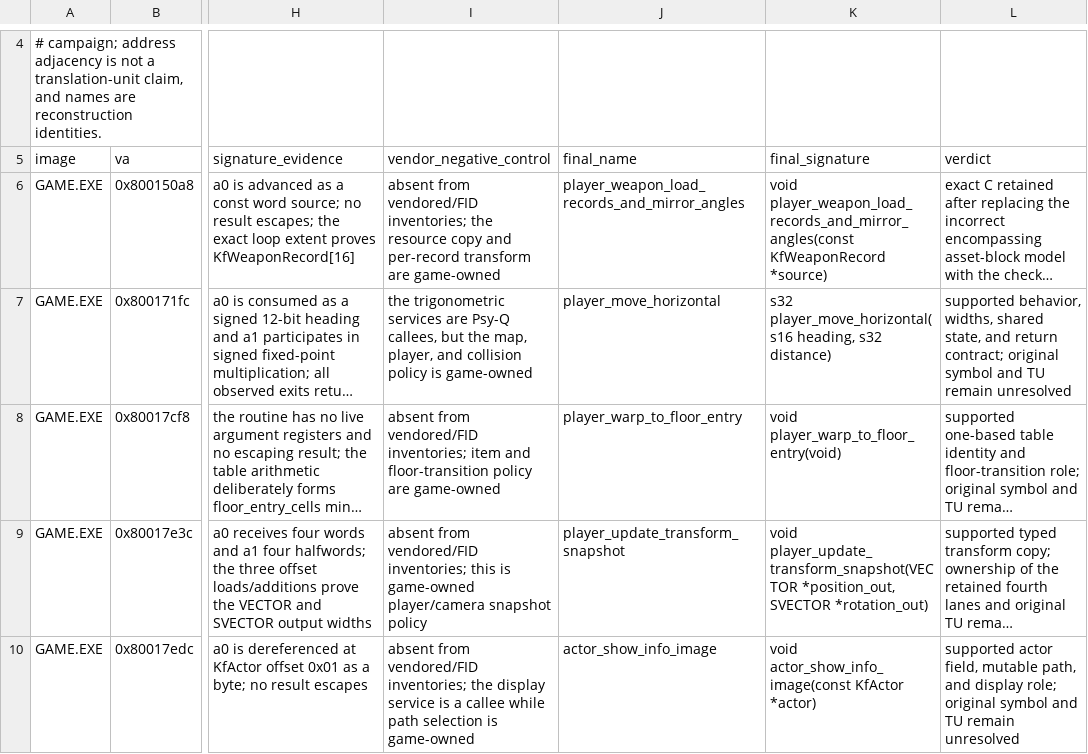
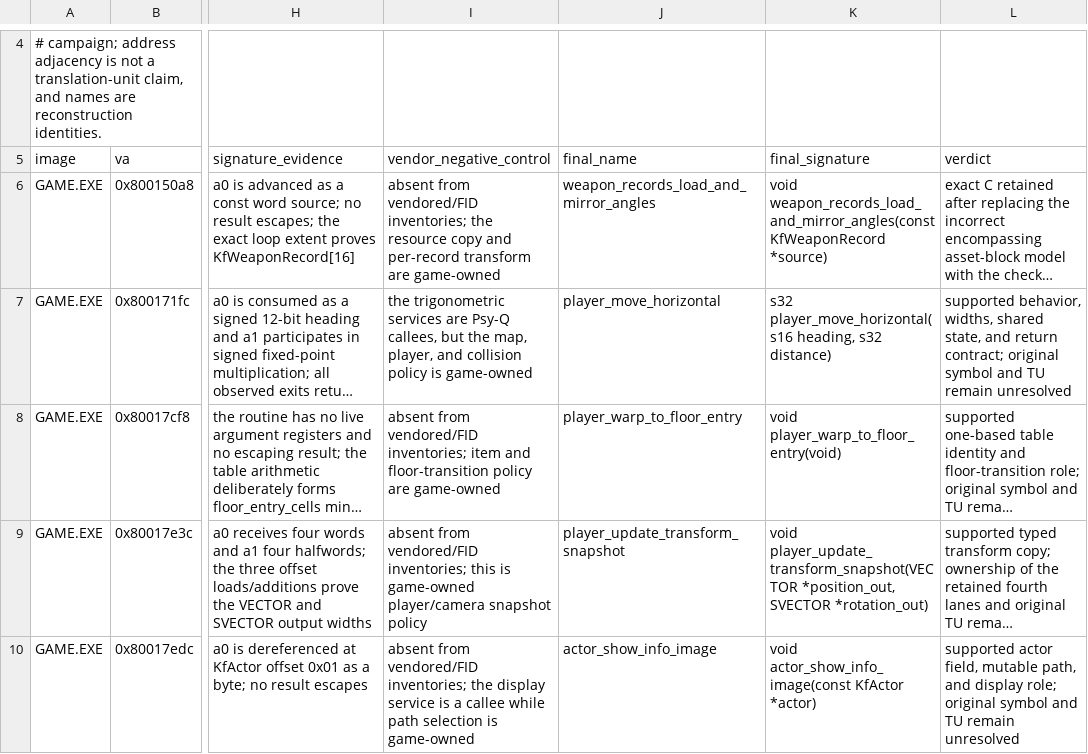
Before and after one commit to sushi-shi/kings-field-decomp, a TSV file: config/evidence/game_semantic_player_interactions.tsv, drawn as a sheet; only a part is shown, gaps mark what is left out; long unchanged cells end in …; the diff names each change by its address in the sheet, - before the commit and + after, or states it on an @@ line.

```diff
--- a/config/evidence/game_semantic_player_interactions.tsv
+++ b/config/evidence/game_semantic_player_interactions.tsv
-J6 (final_name): player_weapon_load_records_and_mirror_angles
+J6 (final_name): weapon_records_load_and_mirror_angles
-K6 (final_signature): void player_weapon_load_records_and_mirror_angles(const KfWeaponRecord *source)
+K6 (final_signature): void weapon_records_load_and_mirror_angles(const KfWeaponRecord *source)
```
Also changed, not shown: config/match_baseline.tsv, config/retail/data_identities.tsv, 23 other files.
